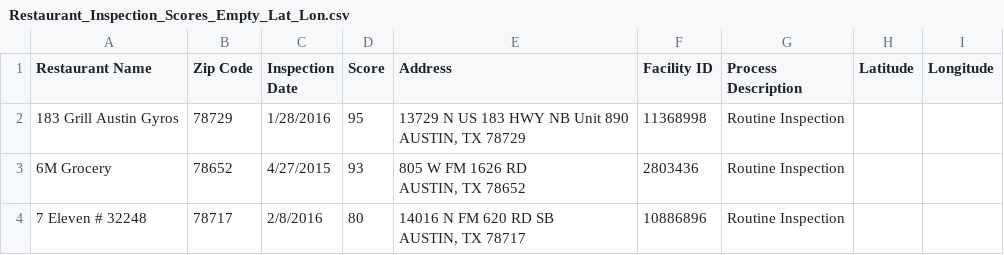
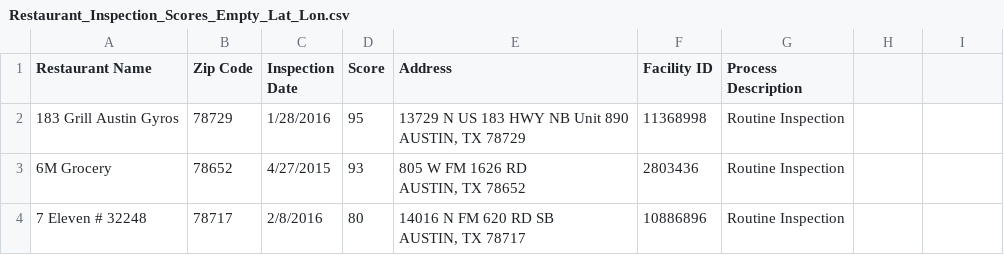
Before and after one commit to bgarrido46/Coursera_Capstone, a CSV file: Restaurant_Inspection_Scores_Empty_Lat_Lon.csv, drawn as a sheet; only a part is shown; the diff names each change by its address in the sheet, - before the commit and + after, or states it on an @@ line.

Commit message:
Add files via upload

```diff
--- a/Restaurant_Inspection_Scores_Empty_Lat_Lon.csv
+++ b/Restaurant_Inspection_Scores_Empty_Lat_Lon.csv
-H1: Latitude
+H1: (empty)
-I1: Longitude
+I1: (empty)
```
